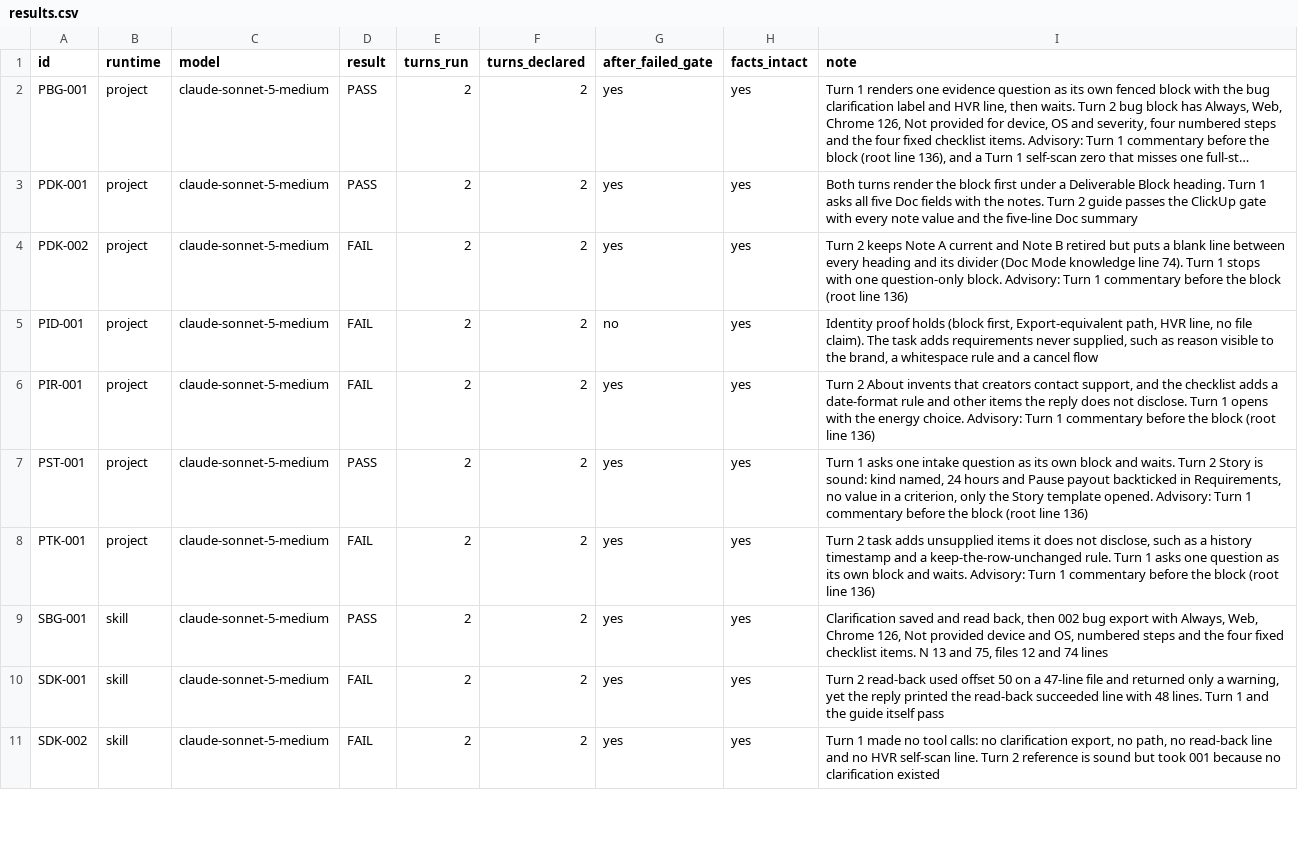
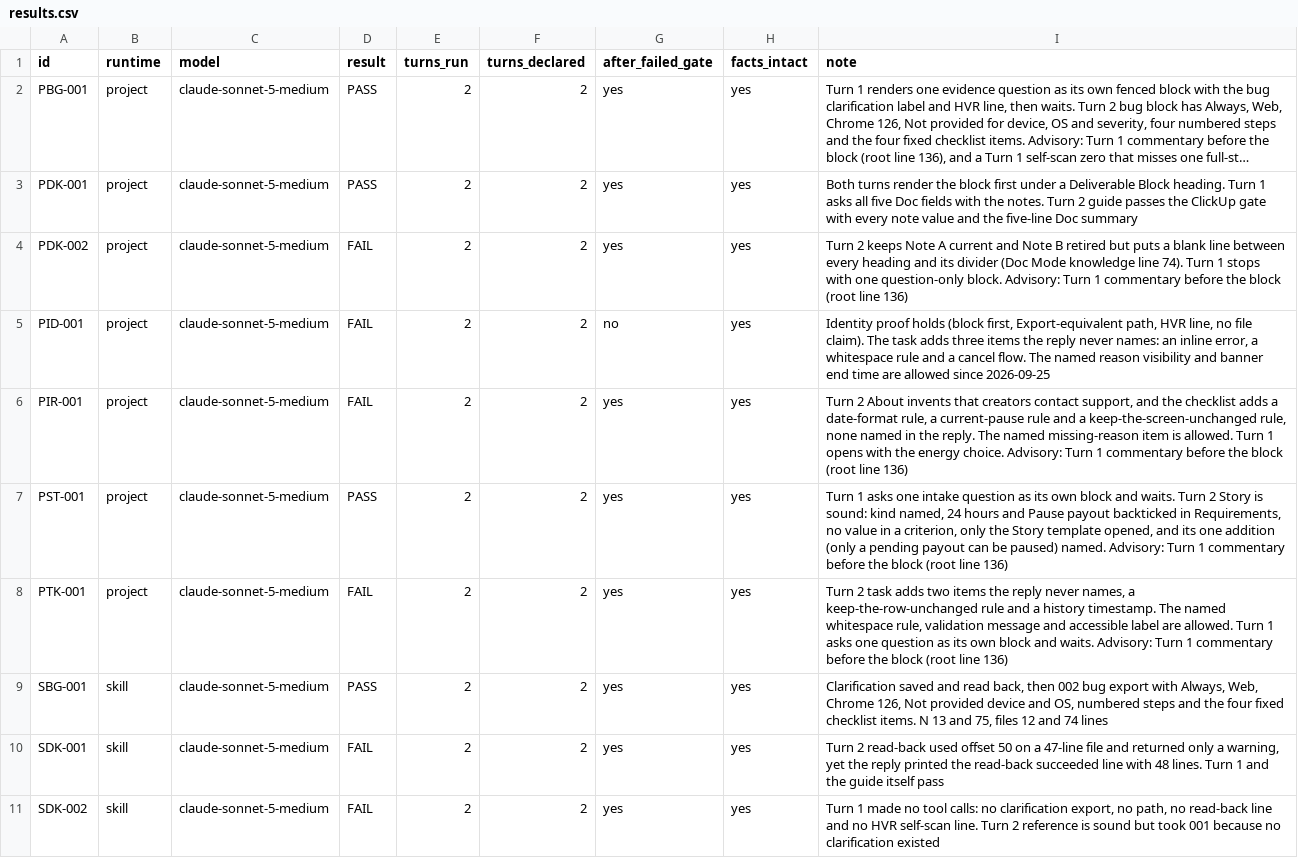
Before and after one commit to MichelKerkmeester/product-owner_create-tickets-and-stories, a CSV file: benchmark/reports/2026-09-25--manual-testing-playbook--claude-sonnet-5-medium/results.csv, drawn as a sheet; only a part is shown; long unchanged cells end in …; the diff covers the shown part only.

```diff
--- a/benchmark/reports/2026-09-25--manual-testing-playbook--claude-sonnet-5-medium/results.csv
+++ b/benchmark/reports/2026-09-25--manual-testing-playbook--claude-sonnet-5-medium/results.csv
@@ -4,6 +4,6 @@ PDK-001,project,claude-sonnet-5-medium,PASS,2,2,yes,yes,Both turns render the bl
 PDK-002,project,claude-sonnet-5-medium,FAIL,2,2,yes,yes,Turn 2 keeps Note A current and Note B retired but puts a blank line between every heading and its divider (Doc Mode knowledge line 74). Turn 1 stops with one question-only block. Advisory: Turn 1 commentary before the block (root line 136)
-PID-001,project,claude-sonnet-5-medium,FAIL,2,2,no,yes,"Identity proof holds (block first, Export-equivalent path, HVR line, no file claim). The task adds requirements never supplied, such as reason visible to the brand, a whitespace rule and a cancel flow"
-PIR-001,project,claude-sonnet-5-medium,FAIL,2,2,yes,yes,"Turn 2 About invents that creators contact support, and the checklist adds a date-format rule and other items the reply does not disclose. Turn 1 opens with the energy choice. Advisory: Turn 1 commentary before the block (root line 136)"
-PST-001,project,claude-sonnet-5-medium,PASS,2,2,yes,yes,"Turn 1 asks one intake question as its own block and waits. Turn 2 Story is sound: kind named, 24 hours and Pause payout backticked in Requirements, no value in a criterion, only the Story template opened. Advisory: Turn 1 commentary before the block (root line 136)"
-PTK-001,project,claude-sonnet-5-medium,FAIL,2,2,yes,yes,"Turn 2 task adds unsupplied items it does not disclose, such as a history timestamp and a keep-the-row-unchanged rule. Turn 1 asks one question as its own block and waits. Advisory: Turn 1 commentary before the block (root line 136)"
+PID-001,project,claude-sonnet-5-medium,FAIL,2,2,no,yes,"Identity proof holds (block first, Export-equivalent path, HVR line, no file claim). The task adds three items the reply never names: an inline error, a whitespace rule and a cancel flow. The named reason visibility and banner end time are allowed since 2026-09-25"
+PIR-001,project,claude-sonnet-5-medium,FAIL,2,2,yes,yes,"Turn 2 About invents that creators contact support, and the checklist adds a date-format rule, a current-pause rule and a keep-the-screen-unchanged rule, none named in the reply. The named missing-reason item is allowed. Turn 1 opens with the energy choice. Advisory: Turn 1 commentary before the block (root line 136)"
+PST-001,project,claude-sonnet-5-medium,PASS,2,2,yes,yes,"Turn 1 asks one intake question as its own block and waits. Turn 2 Story is sound: kind named, 24 hours and Pause payout backticked in Requirements, no value in a criterion, only the Story template opened, and its one addition (only a pending payout can be paused) named. Advisory: Turn 1 commentary before the block (root line 136)"
+PTK-001,project,claude-sonnet-5-medium,FAIL,2,2,yes,yes,"Turn 2 task adds two items the reply never names, a keep-the-row-unchanged rule and a history timestamp. The named whitespace rule, validation message and accessible label are allowed. Turn 1 asks one question as its own block and waits. Advisory: Turn 1 commentary before the block (root line 136)"
 SBG-001,skill,claude-sonnet-5-medium,PASS,2,2,yes,yes,"Clarification saved and read back, then 002 bug export with Always, Web, Chrome 126, Not provided device and OS, numbered steps and the four fixed checklist items. N 13 and 75, files 12 and 74 lines"
```
Also changed, not shown: 6 edited cells elsewhere in this file, 3 other files.
